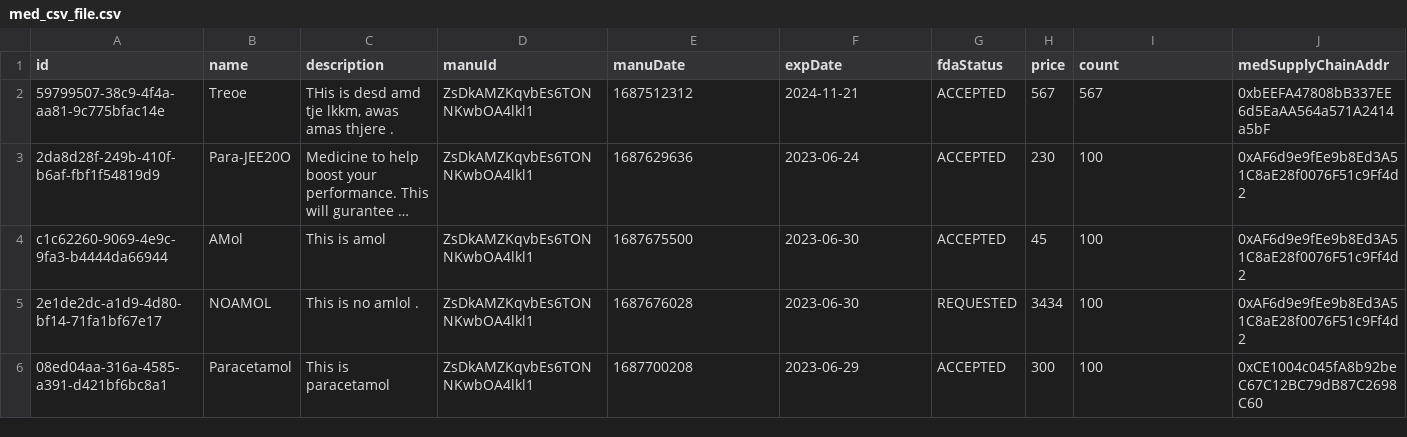
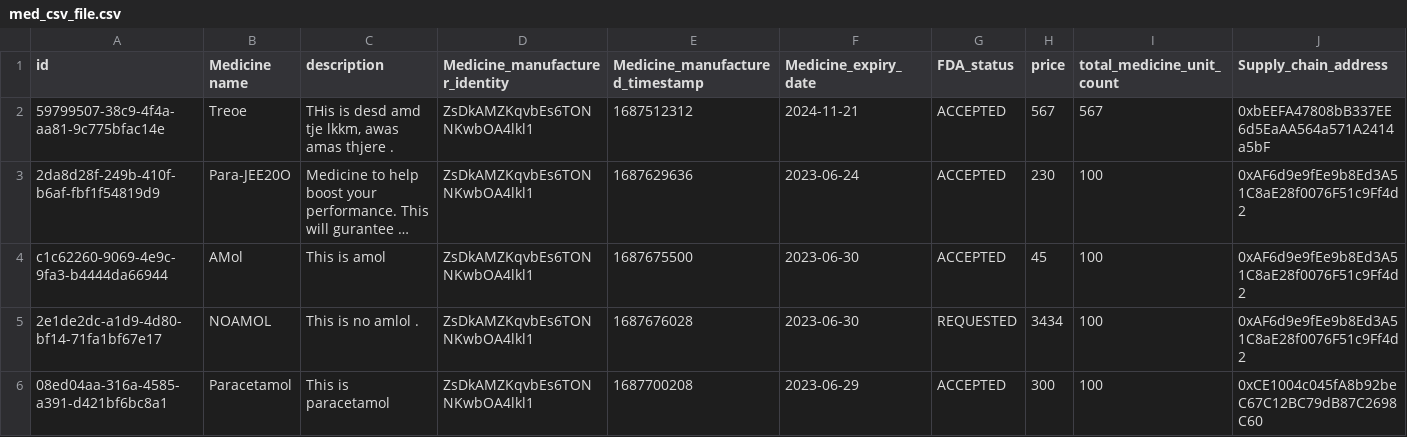
Before and after one commit to JeevanRupacha/MedoBlock, a CSV file: flaskApi/med_csv_file.csv, drawn as a sheet; long unchanged cells end in ….

```diff
--- a/flaskApi/med_csv_file.csv
+++ b/flaskApi/med_csv_file.csv
@@ -1,2 +1,2 @@
-id,name,description,manuId,manuDate,expDate,fdaStatus,price,count,medSupplyChainAddr
+id,Medicine name,description,Medicine_manufacturer_identity,Medicine_manufactured_timestamp,Medicine_expiry_date,FDA_status,price,total_medicine_unit_count,Supply_chain_address
 59799507-38c9-4f4a-aa81-9c775bfac14e,Treoe,"THis is desd amd tje lkkm, awas amas thjere .",ZsDkAMZKqvbEs6TONNKwbOA4lkl1,1687512312,2024-11-21,ACCEPTED,567,567,0xbEEFA47808bB337EE6d5EaAA564a571A2414a5bF
```
Also changed, not shown: 10 other files.
